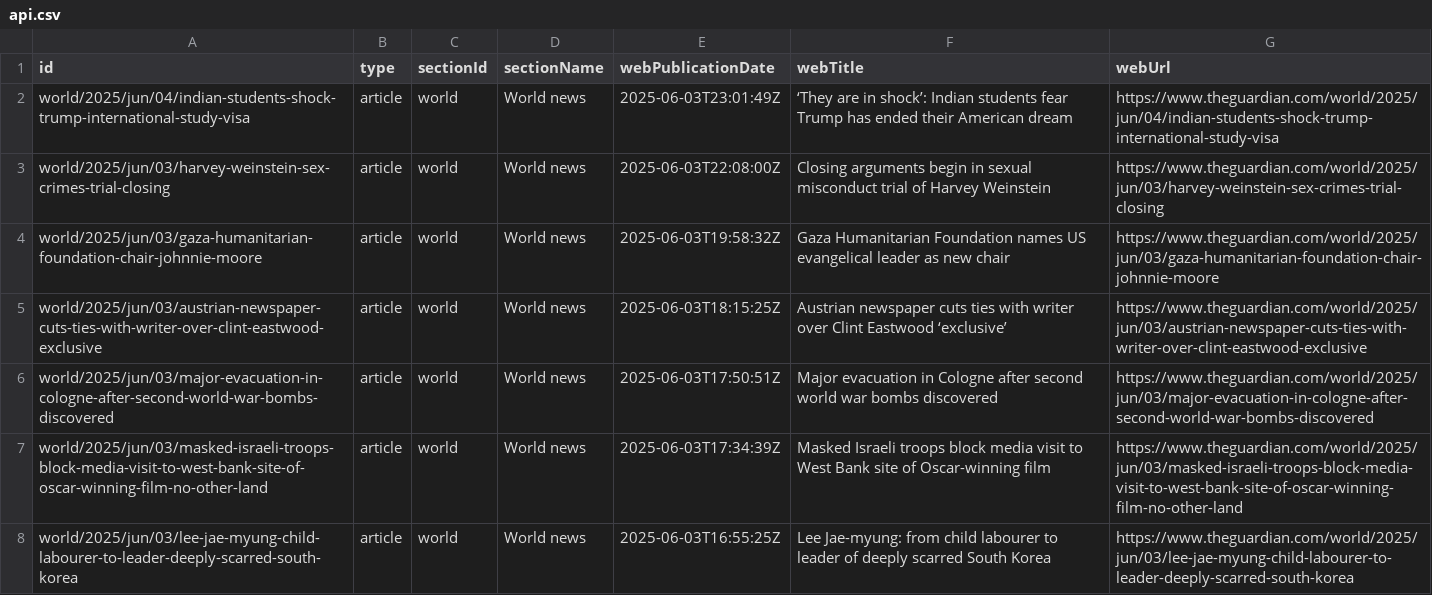
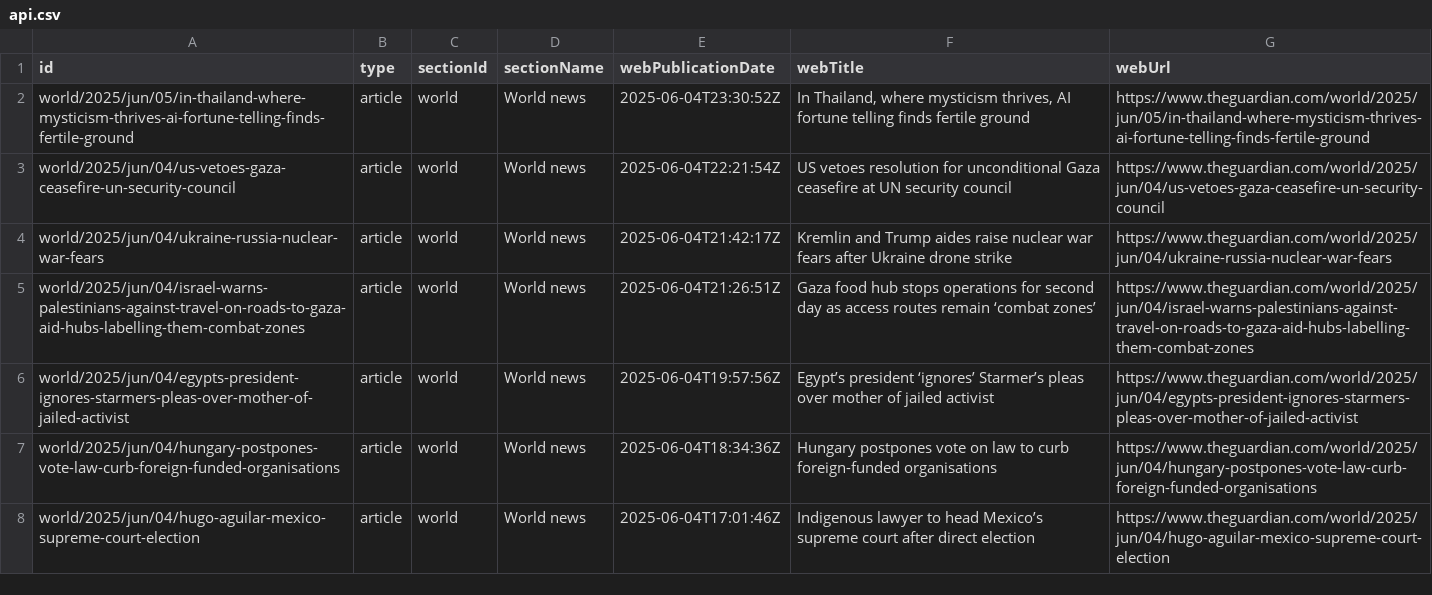
Before and after one commit to 400Ping/OpenSource-Platform, a CSV file: api.csv, drawn as a sheet; only a part is shown; the diff covers the shown part only.

```diff
--- a/api.csv
+++ b/api.csv
@@ -1,8 +1,8 @@
 id,type,sectionId,sectionName,webPublicationDate,webTitle,webUrl
-world/2025/jun/04/indian-students-shock-trump-international-study-visa,article,world,World news,2025-06-03T23:01:49Z,‘They are in shock’: Indian students fear Trump has ended their American dream,https://www.theguardian.com/world/2025/jun/04/indian-students-shock-trump-international-study-visa
-world/2025/jun/03/harvey-weinstein-sex-crimes-trial-closing,article,world,World news,2025-06-03T22:08:00Z,Closing arguments begin in sexual misconduct trial of Harvey Weinstein,https://www.theguardian.com/world/2025/jun/03/harvey-weinstein-sex-crimes-trial-closing
-world/2025/jun/03/gaza-humanitarian-foundation-chair-johnnie-moore,article,world,World news,2025-06-03T19:58:32Z,Gaza Humanitarian Foundation names US evangelical leader as new chair,https://www.theguardian.com/world/2025/jun/03/gaza-humanitarian-foundation-chair-johnnie-moore
-world/2025/jun/03/austrian-newspaper-cuts-ties-with-writer-over-clint-eastwood-exclusive,article,world,World news,2025-06-03T18:15:25Z,Austrian newspaper cuts ties with writer over Clint Eastwood ‘exclusive’,https://www.theguardian.com/world/2025/jun/03/austrian-newspaper-cuts-ties-with-writer-over-clint-eastwood-exclusive
-world/2025/jun/03/major-evacuation-in-cologne-after-second-world-war-bombs-discovered,article,world,World news,2025-06-03T17:50:51Z,Major evacuation in Cologne after second world war bombs discovered,https://www.theguardian.com/world/2025/jun/03/major-evacuation-in-cologne-after-second-world-war-bombs-discovered
-world/2025/jun/03/masked-israeli-troops-block-media-visit-to-west-bank-site-of-oscar-winning-film-no-other-land,article,world,World news,2025-06-03T17:34:39Z,Masked Israeli troops block media visit to West Bank site of Oscar-winning film,https://www.theguardian.com/world/2025/jun/03/masked-israeli-troops-block-media-visit-to-west-bank-site-of-oscar-winning-film-no-other-land
-world/2025/jun/03/lee-jae-myung-child-labourer-to-leader-deeply-scarred-south-korea,article,world,World news,2025-06-03T16:55:25Z,Lee Jae-myung: from child labourer to leader of deeply scarred South Korea,https://www.theguardian.com/world/2025/jun/03/lee-jae-myung-child-labourer-to-leader-deeply-scarred-south-korea
+world/2025/jun/05/in-thailand-where-mysticism-thrives-ai-fortune-telling-finds-fertile-ground,article,world,World news,2025-06-04T23:30:52Z,"In Thailand, where mysticism thrives, AI fortune telling finds fertile ground",https://www.theguardian.com/world/2025/jun/05/in-thailand-where-mysticism-thrives-ai-fortune-telling-finds-fertile-ground
+world/2025/jun/04/us-vetoes-gaza-ceasefire-un-security-council,article,world,World news,2025-06-04T22:21:54Z,US vetoes resolution for unconditional Gaza ceasefire at UN security council,https://www.theguardian.com/world/2025/jun/04/us-vetoes-gaza-ceasefire-un-security-council
+world/2025/jun/04/ukraine-russia-nuclear-war-fears,article,world,World news,2025-06-04T21:42:17Z,Kremlin and Trump aides raise nuclear war fears after Ukraine drone strike,https://www.theguardian.com/world/2025/jun/04/ukraine-russia-nuclear-war-fears
+world/2025/jun/04/israel-warns-palestinians-against-travel-on-roads-to-gaza-aid-hubs-labelling-them-combat-zones,article,world,World news,2025-06-04T21:26:51Z,Gaza food hub stops operations for second day as access routes remain ‘combat zones’,https://www.theguardian.com/world/2025/jun/04/israel-warns-palestinians-against-travel-on-roads-to-gaza-aid-hubs-labelling-them-combat-zones
+world/2025/jun/04/egypts-president-ignores-starmers-pleas-over-mother-of-jailed-activist,article,world,World news,2025-06-04T19:57:56Z,Egypt’s president ‘ignores’ Starmer’s pleas over mother of jailed activist,https://www.theguardian.com/world/2025/jun/04/egypts-president-ignores-starmers-pleas-over-mother-of-jailed-activist
+world/2025/jun/04/hungary-postpones-vote-law-curb-foreign-funded-organisations,article,world,World news,2025-06-04T18:34:36Z,Hungary postpones vote on law to curb foreign-funded organisations,https://www.theguardian.com/world/2025/jun/04/hungary-postpones-vote-law-curb-foreign-funded-organisations
+world/2025/jun/04/hugo-aguilar-mexico-supreme-court-election,article,world,World news,2025-06-04T17:01:46Z,Indigenous lawyer to head Mexico’s supreme court after direct election,https://www.theguardian.com/world/2025/jun/04/hugo-aguilar-mexico-supreme-court-election
```
Also changed, not shown: 1 added row, 1 removed row and 49 edited cells elsewhere in this file.
